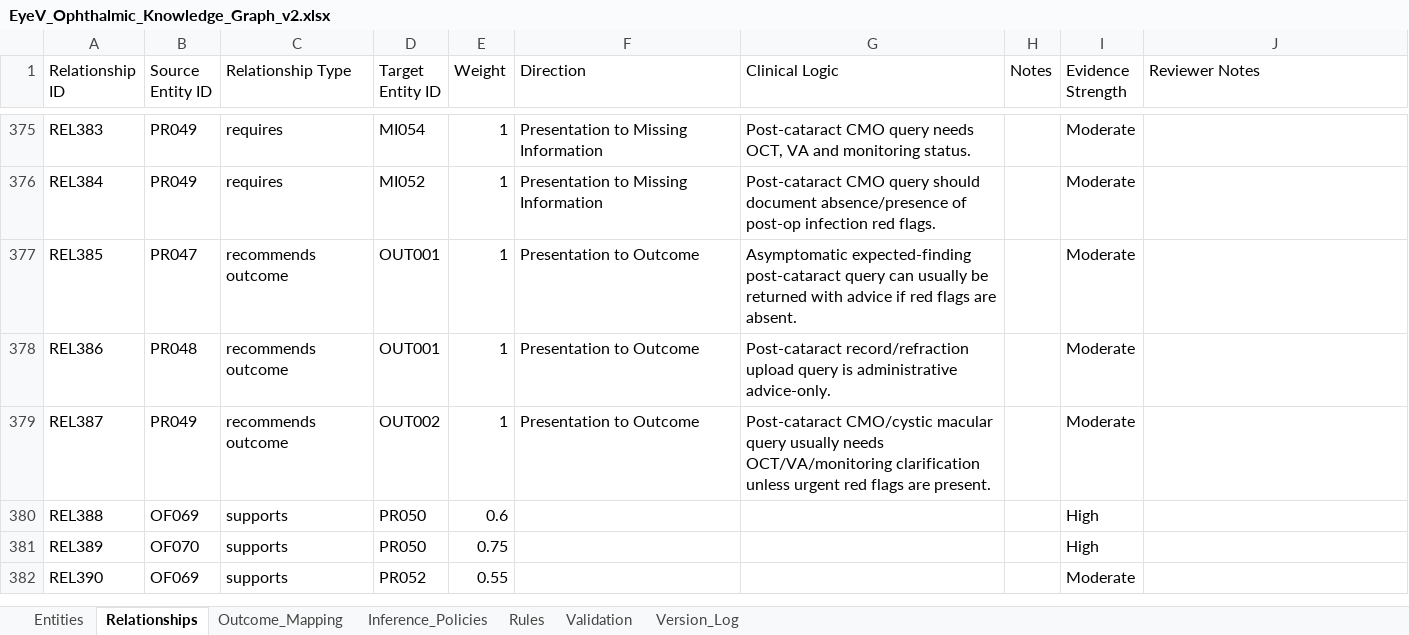
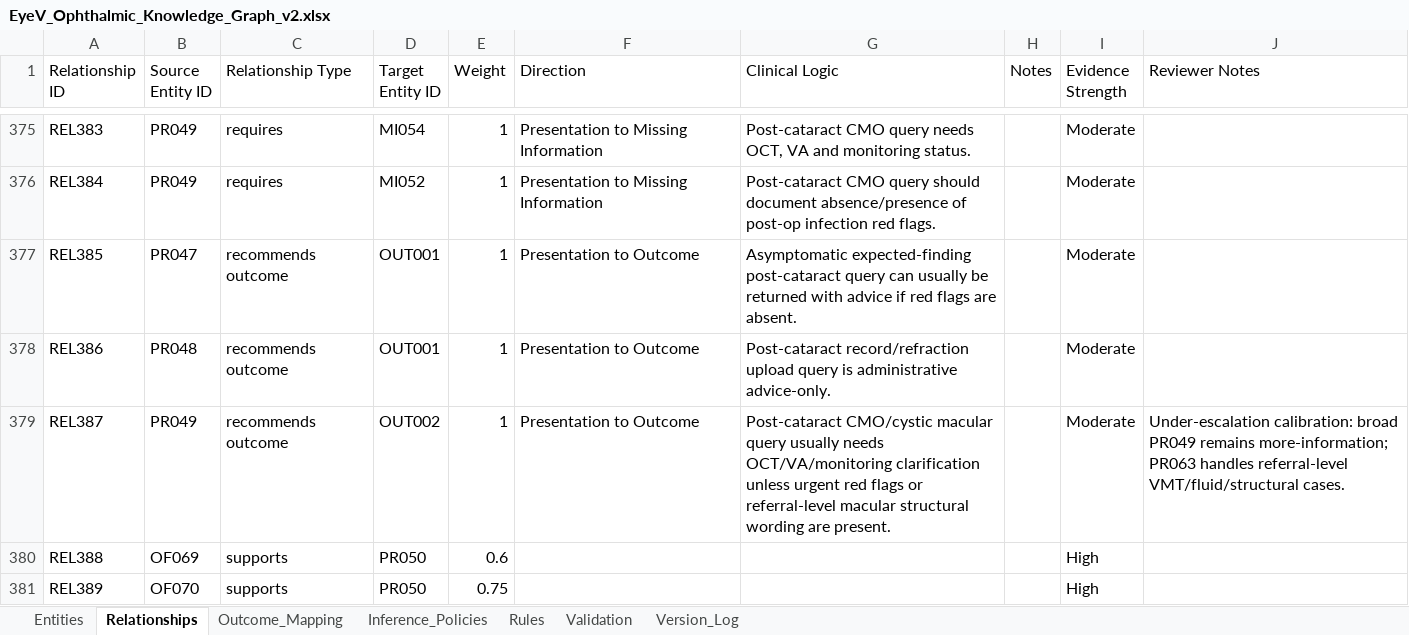
Before and after one commit to dradholl/eyev-ag-demo, an Excel workbook: EyeV_Ophthalmic_Knowledge_Graph_v2.xlsx, sheet Relationships, drawn as a sheet; only a part is shown, gaps mark what is left out; the shorter side is filled out with more unchanged rows; values as stored, in another font and other column widths than the file's, no cell formats; charts and pictures not drawn; the diff covers the shown part only; the diff names each change by its address in the sheet, - before the commit and + after, or states it on an @@ line.

```diff
--- a/EyeV_Ophthalmic_Knowledge_Graph_v2.xlsx (sheet Relationships)
+++ b/EyeV_Ophthalmic_Knowledge_Graph_v2.xlsx (sheet Relationships)
-G379 (Clinical Logic): …red flags are present.
+G379 (Clinical Logic): …red flags or referral-level macular structural wording are present.
-J379 (Reviewer Notes): (empty)
+J379 (Reviewer Notes): Under-escalation calibration: broad PR049 remains more-information; PR063 handles referral-level VMT/fluid/structural cases.
```
Also changed, not shown: 42 added rows elsewhere in this sheet, sheet Entities, sheet Rules, sheet Validation, sheet Version_Log, sheet Outcome_Mapping, sheet Inference_Policies, cell formats, charts or pictures, 2 other files.
